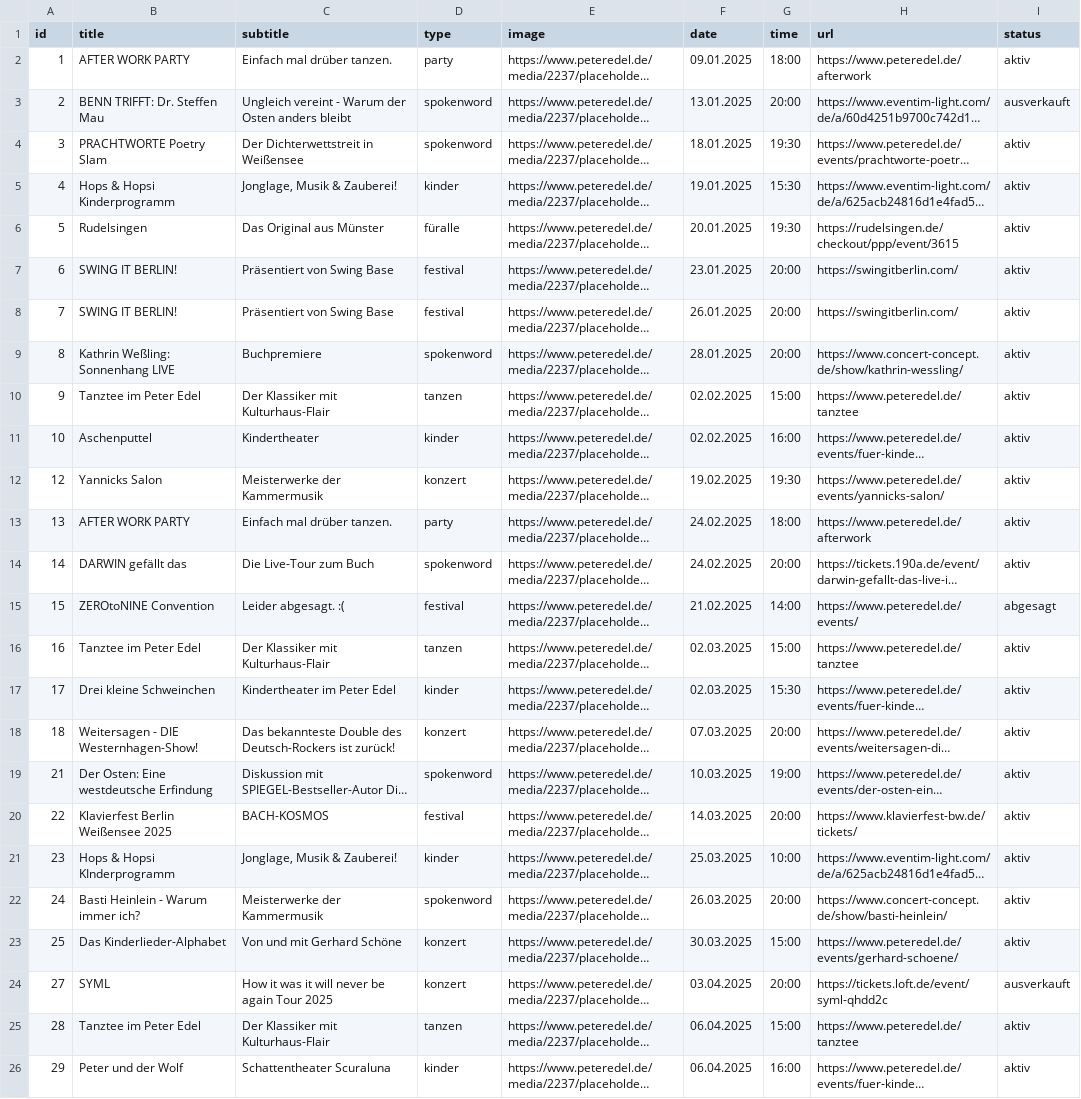
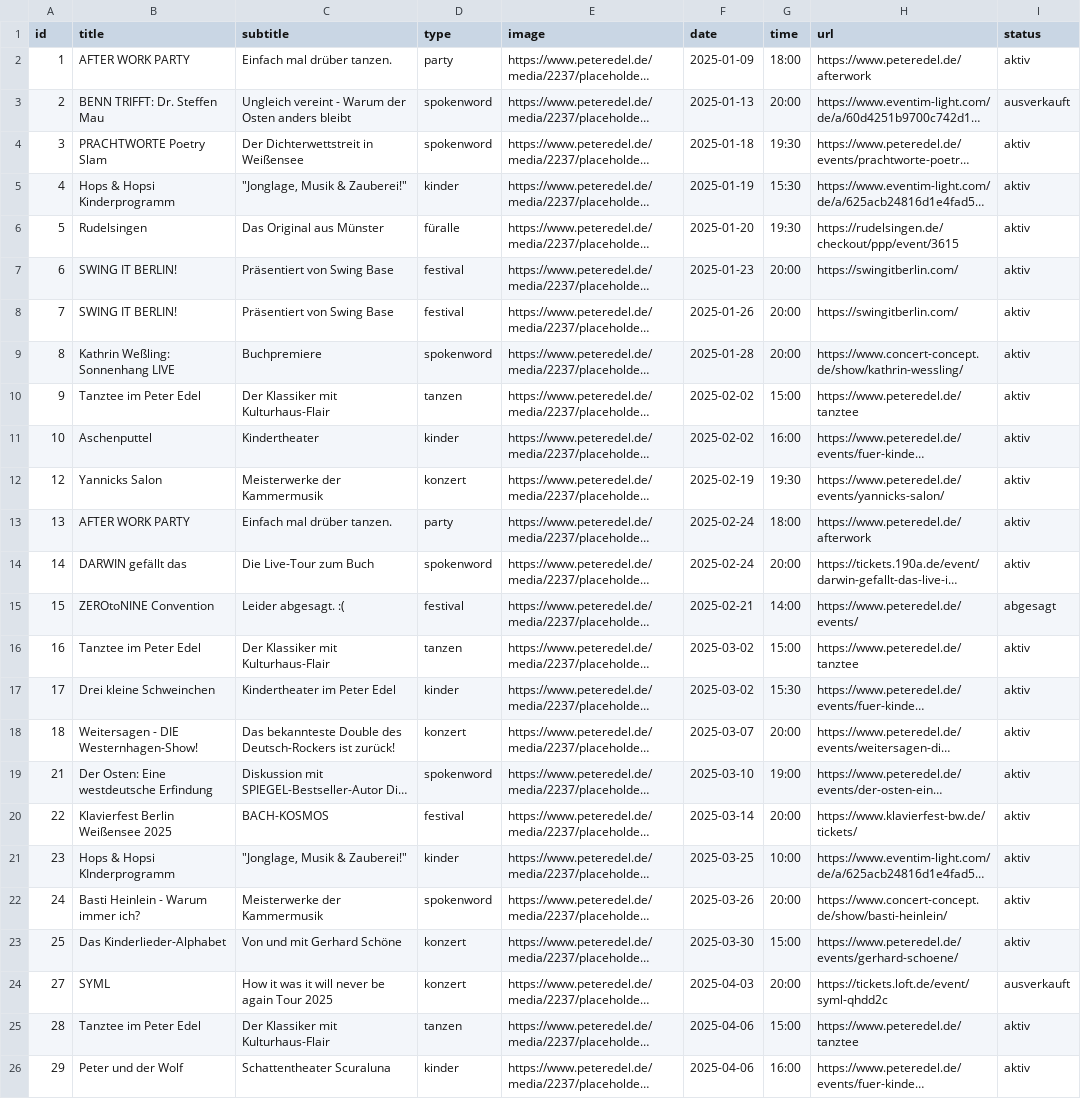
Before and after one commit to BuKPeterEdel/Hub, a CSV file: PEEvents.csv, drawn as a sheet; long unchanged cells end in …; the diff names each change by its address in the sheet, - before the commit and + after, or states it on an @@ line.

Commit message:
Add files via upload

```diff
--- a/PEEvents.csv
+++ b/PEEvents.csv
-F2 (date): 09.01.2025
+F2 (date): 2025-01-09
-F3 (date): 13.01.2025
+F3 (date): 2025-01-13
-F4 (date): 18.01.2025
+F4 (date): 2025-01-18
-C5 (subtitle): Jonglage, Musik & Zauberei!
+C5 (subtitle): "Jonglage, Musik & Zauberei!"
-F5 (date): 19.01.2025
+F5 (date): 2025-01-19
-F6 (date): 20.01.2025
+F6 (date): 2025-01-20
-F7 (date): 23.01.2025
+F7 (date): 2025-01-23
-F8 (date): 26.01.2025
+F8 (date): 2025-01-26
-F9 (date): 28.01.2025
+F9 (date): 2025-01-28
-F10:F11 (date): 02.02.2025
+F10:F11 (date): 2025-02-02
-F12 (date): 19.02.2025
+F12 (date): 2025-02-19
-F13:F14 (date): 24.02.2025
+F13:F14 (date): 2025-02-24
-F15 (date): 21.02.2025
+F15 (date): 2025-02-21
-F16:F17 (date): 02.03.2025
+F16:F17 (date): 2025-03-02
-F18 (date): 07.03.2025
+F18 (date): 2025-03-07
-F19 (date): 10.03.2025
+F19 (date): 2025-03-10
-F20 (date): 14.03.2025
+F20 (date): 2025-03-14
-C21 (subtitle): Jonglage, Musik & Zauberei!
+C21 (subtitle): "Jonglage, Musik & Zauberei!"
-F21 (date): 25.03.2025
+F21 (date): 2025-03-25
-F22 (date): 26.03.2025
+F22 (date): 2025-03-26
-F23 (date): 30.03.2025
+F23 (date): 2025-03-30
-F24 (date): 03.04.2025
+F24 (date): 2025-04-03
-F25:F26 (date): 06.04.2025
+F25:F26 (date): 2025-04-06
```
